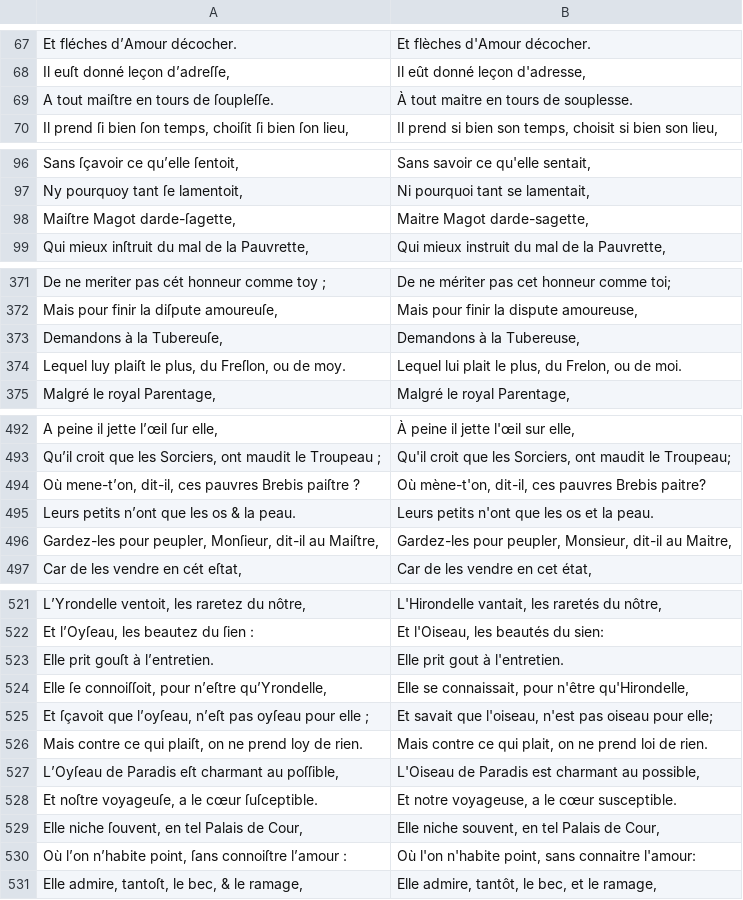
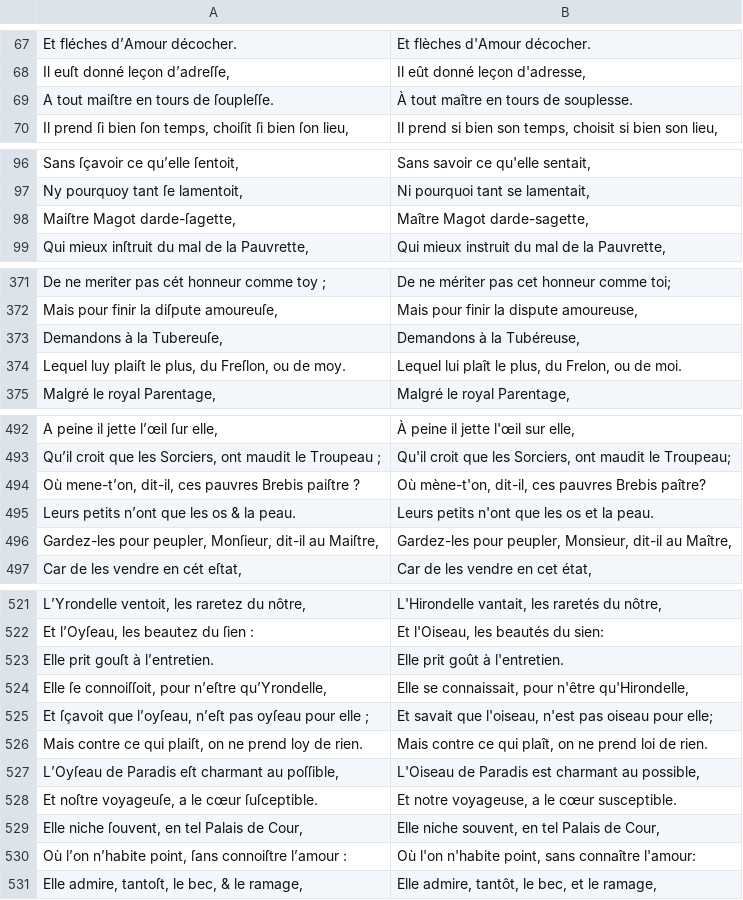
Before and after one commit to FreEM-corpora/FreEMnorm, a TSV file: corpus/Villedieu1670_Fables_btv1b8622108c_orth_rect.tsv, drawn as a sheet; only a part is shown, gaps mark what is left out; the diff covers the shown part only.

```diff
--- a/corpus/Villedieu1670_Fables_btv1b8622108c_orth_rect.tsv
+++ b/corpus/Villedieu1670_Fables_btv1b8622108c_orth_rect.tsv
@@ -68,3 +68,3 @@ Et fléches d’Amour décocher.	Et flèches d'Amour décocher.
 Il euſt donné leçon d’adreſſe,	Il eût donné leçon d'adresse,
-A tout maiſtre en tours de ſoupleſſe.	À tout maitre en tours de souplesse.
+A tout maiſtre en tours de ſoupleſſe.	À tout maître en tours de souplesse.
 Il prend ſi bien ſon temps, choiſit ſi bien ſon lieu,	Il prend si bien son temps, choisit si bien son lieu,
@@ -97,3 +97,3 @@ Sans ſçavoir ce qu’elle ſentoit,	Sans savoir ce qu'elle sentait,
 Ny pourquoy tant ſe lamentoit,	Ni pourquoi tant se lamentait,
-Maiſtre Magot darde-ſagette,	Maitre Magot darde-sagette,
+Maiſtre Magot darde-ſagette,	Maître Magot darde-sagette,
 Qui mieux inſtruit du mal de la Pauvrette,	Qui mieux instruit du mal de la Pauvrette,
@@ -372,4 +372,4 @@ De ne meriter pas cét honneur comme toy ;	De ne mériter pas cet honneur comme
 Mais pour finir la diſpute amoureuſe,	Mais pour finir la dispute amoureuse,
-Demandons à la Tubereuſe,	Demandons à la Tubereuse,
-Lequel luy plaiſt le plus, du Freſlon, ou de moy.	Lequel lui plait le plus, du Frelon, ou de moi.
+Demandons à la Tubereuſe,	Demandons à la Tubéreuse,
+Lequel luy plaiſt le plus, du Freſlon, ou de moy.	Lequel lui plaît le plus, du Frelon, ou de moi.
 Malgré le royal Parentage,	Malgré le royal Parentage,
@@ -493,5 +493,5 @@ A peine il jette l’œil ſur elle,	À peine il jette l'œil sur elle,
 Qu’il croit que les Sorciers, ont maudit le Troupeau ;	Qu'il croit que les Sorciers, ont maudit le Troupeau;
-Où mene-t’on, dit-il, ces pauvres Brebis paiſtre ?	Où mène-t'on, dit-il, ces pauvres Brebis paitre?
+Où mene-t’on, dit-il, ces pauvres Brebis paiſtre ?	Où mène-t'on, dit-il, ces pauvres Brebis paître?
 Leurs petits n’ont que les os & la peau.	Leurs petits n'ont que les os et la peau.
-Gardez-les pour peupler, Monſieur, dit-il au Maiſtre,	Gardez-les pour peupler, Monsieur, dit-il au Maitre,
+Gardez-les pour peupler, Monſieur, dit-il au Maiſtre,	Gardez-les pour peupler, Monsieur, dit-il au Maître,
 Car de les vendre en cét eſtat,	Car de les vendre en cet état,
@@ -522,6 +522,6 @@ L’Yrondelle ventoit, les raretez du nôtre,	L'Hirondelle vantait, les raretés
 Et l’Oyſeau, les beautez du ſien :	Et l'Oiseau, les beautés du sien:
-Elle prit gouſt à l’entretien.	Elle prit gout à l'entretien.
+Elle prit gouſt à l’entretien.	Elle prit goût à l'entretien.
 Elle ſe connoiſſoit, pour n’eſtre qu’Yrondelle,	Elle se connaissait, pour n'être qu'Hirondelle,
 Et ſçavoit que l’oyſeau, n’eſt pas oyſeau pour elle ;	Et savait que l'oiseau, n'est pas oiseau pour elle;
-Mais contre ce qui plaiſt, on ne prend loy de rien.	Mais contre ce qui plait, on ne prend loi de rien.
+Mais contre ce qui plaiſt, on ne prend loy de rien.	Mais contre ce qui plaît, on ne prend loi de rien.
 L’Oyſeau de Paradis eſt charmant au poſſible,	L'Oiseau de Paradis est charmant au possible,
@@ -529,3 +529,3 @@ Et noſtre voyageuſe, a le cœur ſuſceptible.	Et notre voyageuse, a le cœur
 Elle niche ſouvent, en tel Palais de Cour,	Elle niche souvent, en tel Palais de Cour,
-Où l’on n’habite point, ſans connoiſtre l’amour :	Où l'on n'habite point, sans connaitre l'amour:
+Où l’on n’habite point, ſans connoiſtre l’amour :	Où l'on n'habite point, sans connaître l'amour:
 Elle admire, tantoſt, le bec, & le ramage,	Elle admire, tantôt, le bec, et le ramage,
```
Also changed, not shown: 8 edited cells elsewhere in this file, corpus/Sponde1604_recueil_bpt6k705343.tsv, corpus/Viau_oeuvres_1632_bpt6k6509381p.tsv, 9 other files.
